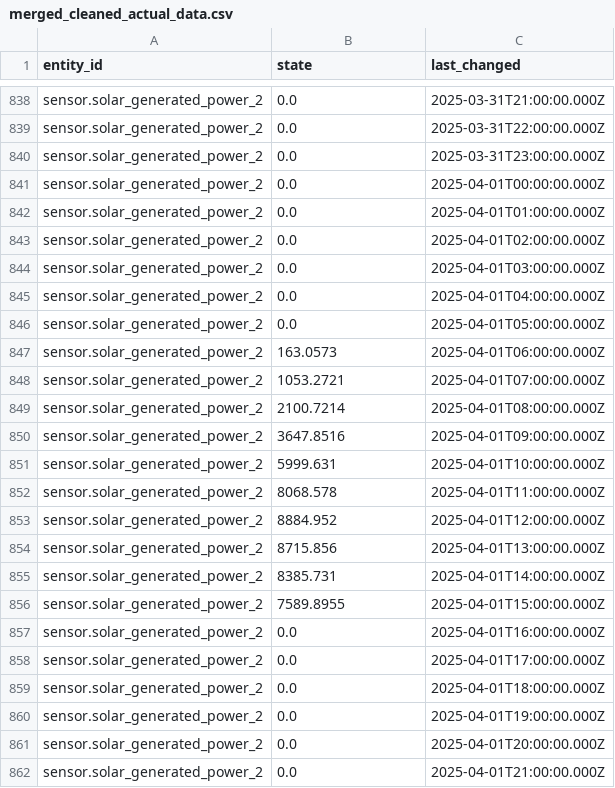
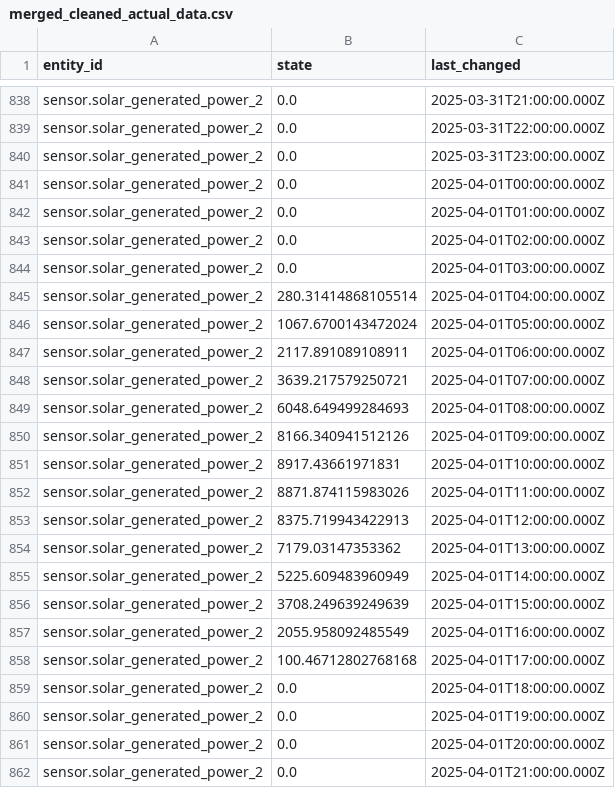
Before and after one commit to Michelingumman/home-energy-ai, a CSV file: src/predictions/solar/actual_data/merged_cleaned_actual_data.csv, drawn as a sheet; only a part is shown, gaps mark what is left out; the diff covers the shown part only.

```diff
--- a/src/predictions/solar/actual_data/merged_cleaned_actual_data.csv
+++ b/src/predictions/solar/actual_data/merged_cleaned_actual_data.csv
@@ -844,16 +844,16 @@ sensor.solar_generated_power_2,0.0,2025-04-01T02:00:00.000Z
 sensor.solar_generated_power_2,0.0,2025-04-01T03:00:00.000Z
-sensor.solar_generated_power_2,0.0,2025-04-01T04:00:00.000Z
-sensor.solar_generated_power_2,0.0,2025-04-01T05:00:00.000Z
-sensor.solar_generated_power_2,163.0573,2025-04-01T06:00:00.000Z
-sensor.solar_generated_power_2,1053.2721,2025-04-01T07:00:00.000Z
-sensor.solar_generated_power_2,2100.7214,2025-04-01T08:00:00.000Z
-sensor.solar_generated_power_2,3647.8516,2025-04-01T09:00:00.000Z
-sensor.solar_generated_power_2,5999.631,2025-04-01T10:00:00.000Z
-sensor.solar_generated_power_2,8068.578,2025-04-01T11:00:00.000Z
-sensor.solar_generated_power_2,8884.952,2025-04-01T12:00:00.000Z
-sensor.solar_generated_power_2,8715.856,2025-04-01T13:00:00.000Z
-sensor.solar_generated_power_2,8385.731,2025-04-01T14:00:00.000Z
-sensor.solar_generated_power_2,7589.8955,2025-04-01T15:00:00.000Z
-sensor.solar_generated_power_2,0.0,2025-04-01T16:00:00.000Z
-sensor.solar_generated_power_2,0.0,2025-04-01T17:00:00.000Z
+sensor.solar_generated_power_2,280.31414868105514,2025-04-01T04:00:00.000Z
+sensor.solar_generated_power_2,1067.6700143472024,2025-04-01T05:00:00.000Z
+sensor.solar_generated_power_2,2117.891089108911,2025-04-01T06:00:00.000Z
+sensor.solar_generated_power_2,3639.217579250721,2025-04-01T07:00:00.000Z
+sensor.solar_generated_power_2,6048.649499284693,2025-04-01T08:00:00.000Z
+sensor.solar_generated_power_2,8166.340941512126,2025-04-01T09:00:00.000Z
+sensor.solar_generated_power_2,8917.43661971831,2025-04-01T10:00:00.000Z
+sensor.solar_generated_power_2,8871.874115983026,2025-04-01T11:00:00.000Z
+sensor.solar_generated_power_2,8375.719943422913,2025-04-01T12:00:00.000Z
+sensor.solar_generated_power_2,7179.03147353362,2025-04-01T13:00:00.000Z
+sensor.solar_generated_power_2,5225.609483960949,2025-04-01T14:00:00.000Z
+sensor.solar_generated_power_2,3708.249639249639,2025-04-01T15:00:00.000Z
+sensor.solar_generated_power_2,2055.958092485549,2025-04-01T16:00:00.000Z
+sensor.solar_generated_power_2,100.46712802768168,2025-04-01T17:00:00.000Z
 sensor.solar_generated_power_2,0.0,2025-04-01T18:00:00.000Z
```
Also changed, not shown: 24 added rows and 32 edited cells elsewhere in this file, src/predictions/solar/forecasted_data/merged_predictions.csv, src/predictions/solar/forecasted_data/per_day/20250403.csv, 46 other files.
